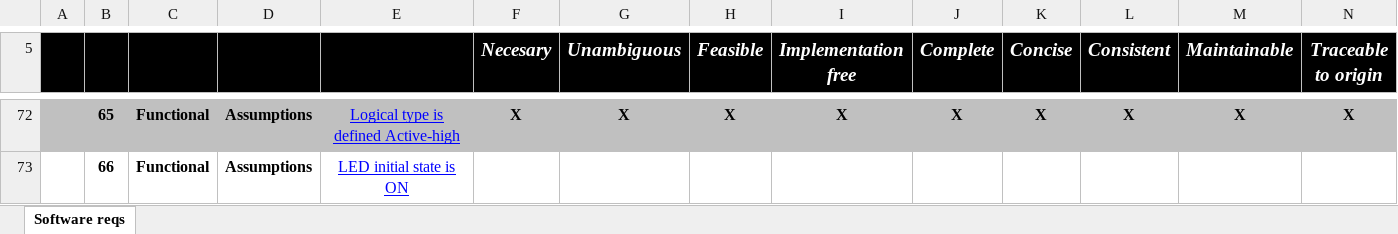
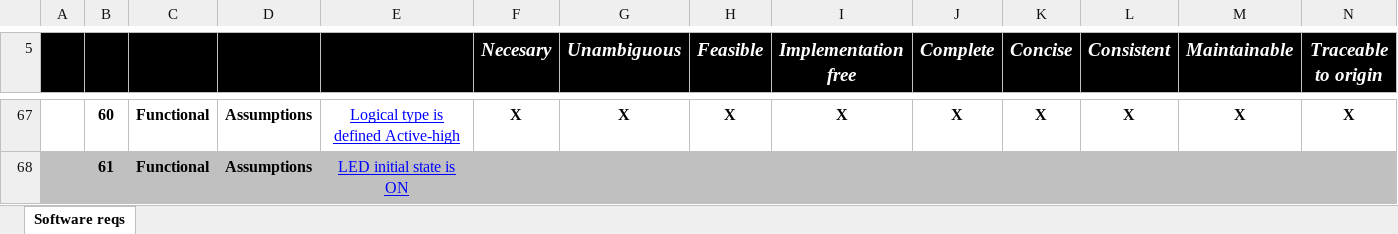
Before and after one commit to KalvinClein/AEP2015_LIN_SLV3, an Excel workbook: Docs/Traceability Matrix LIN Slave3.xlsm, sheet Software reqs, drawn as a sheet; only a part is shown, gaps mark what is left out; values as stored, in another font and other column widths than the file's, no borders; charts and pictures and conditional formats not drawn; addresses are those after the commit; the diff covers the shown part only; the diff names each change by its address in the sheet, - before the commit and + after, or states it on an @@ line.

```diff
--- a/Docs/Traceability Matrix LIN Slave3.xlsm (sheet Software reqs)
+++ b/Docs/Traceability Matrix LIN Slave3.xlsm (sheet Software reqs)
-A67:N67 fill: #C0C0C0
+A67:N67 fill: none
-B67: 65
+B67: 60
-A68:N68 fill: none
+A68:N68 fill: #C0C0C0
-B68: 66
+B68: 61
```
Also changed, not shown: 13 removed rows, 14 hidden or unhidden rows, 26 edited cells and cell formats elsewhere in this sheet, hidden cells, charts or pictures, 1 other file.
